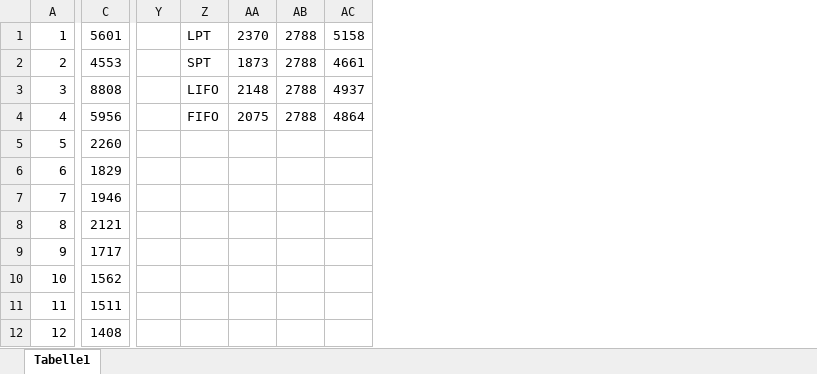
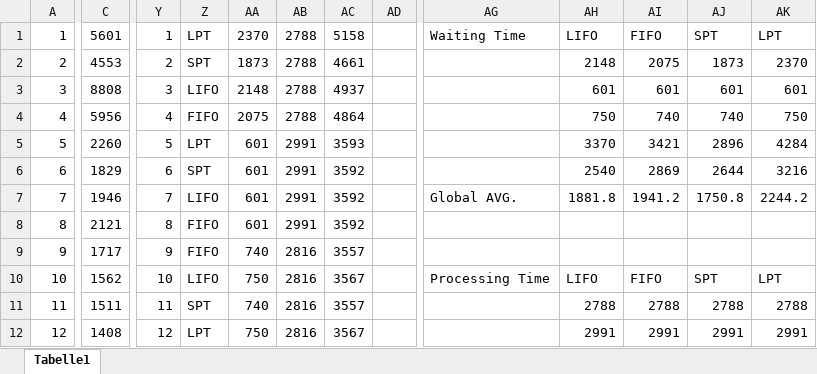
Before and after one commit to Siktik/ModellierungUndSimulation, an Excel workbook: MuS_Data.xlsx, sheet Tabelle1, drawn as a sheet; only a part is shown, gaps mark what is left out; values as stored, in another font and other column widths than the file's, no borders; charts and pictures not drawn; removed rows and columns are numbered as before the commit, all else as after; the diff covers the shown part only; the diff names each change by its address in the sheet, - before the commit and + after, or states it on an @@ line.

```diff
--- a/MuS_Data.xlsx (sheet Tabelle1)
+++ b/MuS_Data.xlsx (sheet Tabelle1)
-column Y, empty
+column Y, rows 1-12: 1 | 2 | 3 | 4 | 5 | 6 | 7 | 8 | 9 | 10 | 11 | 12
+column AD, empty
+column AG, rows 1-10: Waiting Time |  |  |  |  |  | Global AVG. |  |  | Processing Time
+column AH, rows 1-12: LIFO | 2148 | 601 | 750 | 3370 | 2540 | 1881.8 |  |  | LIFO | 2788 | 2991
+column AI, rows 1-12: FIFO | 2075 | 601 | 740 | 3421 | 2869 | 1941.2 |  |  | FIFO | 2788 | 2991
+column AJ, rows 1-12: SPT | 1873 | 601 | 740 | 2896 | 2644 | 1750.8 |  |  | SPT | 2788 | 2991
+column AK, rows 1-12: LPT | 2370 | 601 | 750 | 4284 | 3216 | 2244.2 |  |  | LPT | 2788 | 2991
-Z5: (empty)
+Z5: LPT
-AA5:AA8: (empty)
+AA5:AA8: 601
-AB5:AB8: (empty)
+AB5:AB8: 2991
-AC5: (empty)
+AC5: 3593
-Z6: (empty)
+Z6: SPT
-AC6:AC8: (empty)
+AC6:AC8: 3592
-Z7: (empty)
+Z7: LIFO
-Z8:Z9: (empty)
+Z8:Z9: FIFO
-AA9: (empty)
+AA9: 740
-AB9:AB12: (empty)
+AB9:AB12: 2816
-AC9: (empty)
+AC9: 3557
-Z10: (empty)
+Z10: LIFO
-AA10: (empty)
+AA10: 750
-AC10: (empty)
+AC10: 3567
-Z11: (empty)
+Z11: SPT
-AA11: (empty)
+AA11: 740
-AC11: (empty)
+AC11: 3557
-Z12: (empty)
+Z12: LPT
-AA12: (empty)
+AA12: 750
-AC12: (empty)
+AC12: 3567
```
Also changed, not shown: 2 added columns and 51 edited cells elsewhere in this sheet, charts or pictures.
